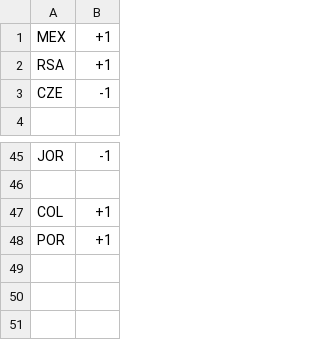
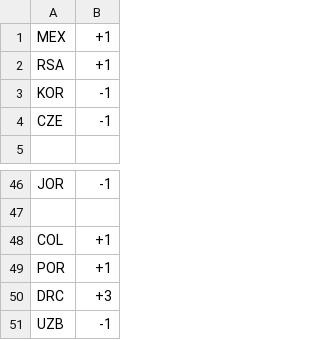
Before and after one commit to Ram-N/prediction-contests, a CSV file: active-contest/results/group-stage-results.csv, drawn as a sheet; only a part is shown, gaps mark what is left out; the diff names each change by its address in the sheet, - before the commit and + after, or states it on an @@ line.

```diff
--- a/active-contest/results/group-stage-results.csv
+++ b/active-contest/results/group-stage-results.csv
+row 3: KOR | -1
+row 50: DRC | +3
+row 51: UZB | -1
```
Also changed, not shown: 3 other files.
